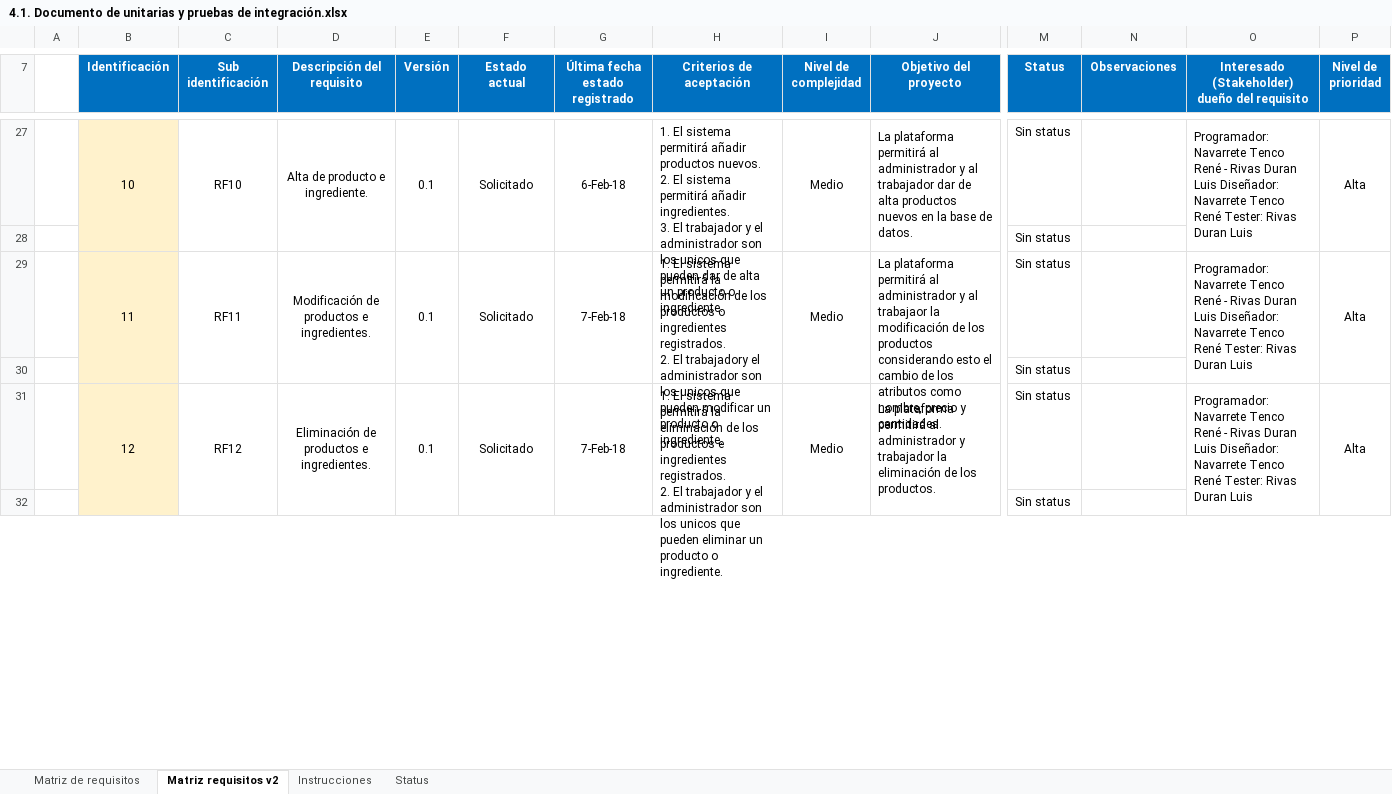
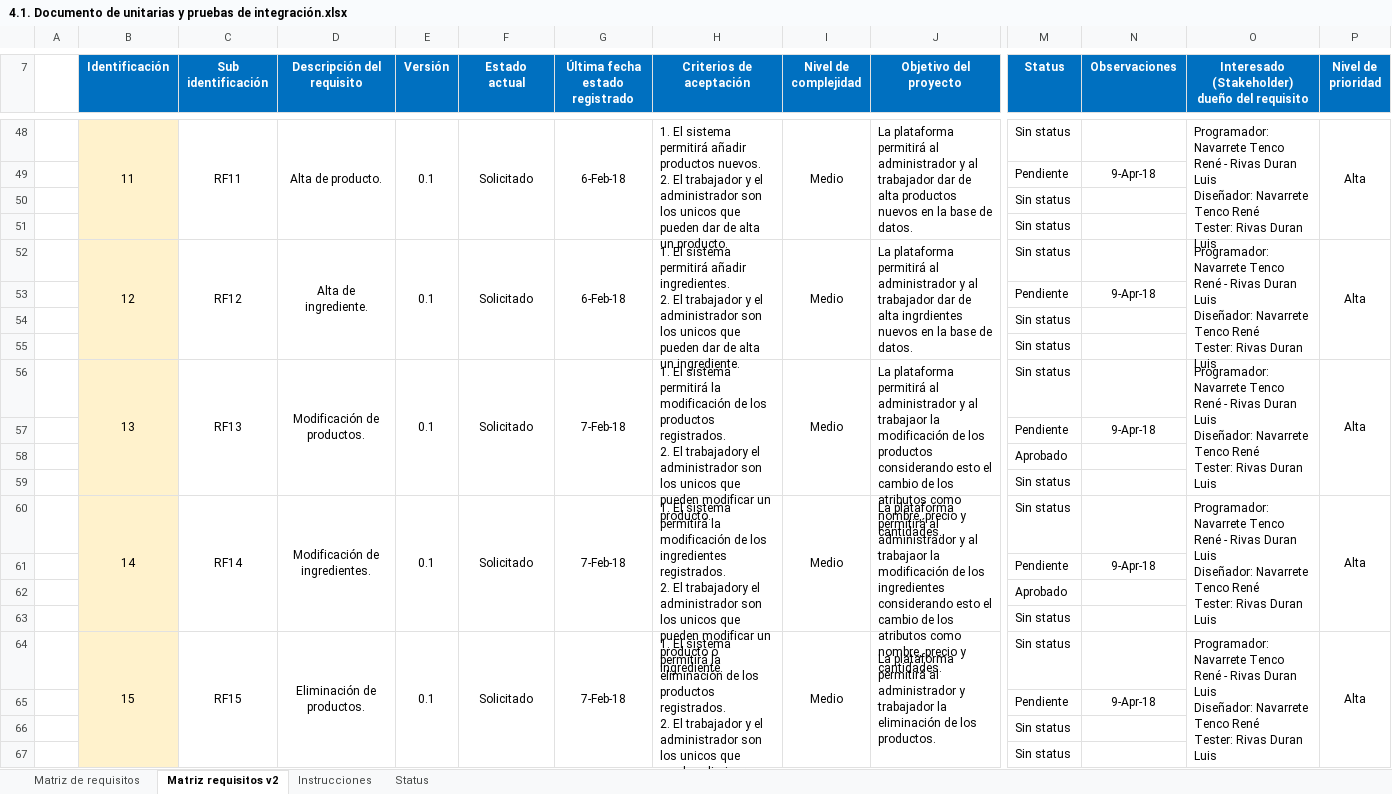
Before and after one commit to itsrenenvt/snackos, an Excel workbook: 4.1. Documento de unitarias y pruebas de integración.xlsx, sheet Matriz requisitos v2, drawn as a sheet; only a part is shown, gaps mark what is left out; values as stored, in another font and other column widths than the file's, no borders; addresses are those after the commit; rows hold the shown columns only; ↵ is a line break in a cell; the diff covers the shown part only; the diff names each change by its address in the sheet, - before the commit and + after, or states it on an @@ line.

Commit message:
se hicierón cambios en la documentación.

```diff
--- a/4.1. Documento de unitarias y pruebas de integración.xlsx (sheet Matriz requisitos v2)
+++ b/4.1. Documento de unitarias y pruebas de integración.xlsx (sheet Matriz requisitos v2)
-B48 (Identificación): 10
+B48 (Identificación): 11
-C48 (Sub identificación): RF10
+C48 (Sub identificación): RF11
-D48 (Descripción del requisito): Alta de producto e ingrediente.
+D48 (Descripción del requisito): Alta de producto.
-H48 (Criterios de aceptación): …2. El sistema permitirá añadir ingredientes. ↵ 3. El trabajador y el administrador son los unicos que pueden dar de alta un producto o ingrediente.
+H48 (Criterios de aceptación): …2. El trabajador y el administrador son los unicos que pueden dar de alta un producto.
-O48: …Duran Luis
+O48: …Duran Luis
+row 49:  |  |  |  |  |  |  |  |  |  | Pendiente | 9-Apr-18
+row 50:  |  |  |  |  |  |  |  |  |  | Sin status
+row 52:  | 12 | RF12 | Alta de ingrediente. | 0.1 | Solicitado | 6-Feb-18 | 1. El sistema permitirá añadir ingredientes. ↵ 2. El trabajador y el administrador son los unicos que pueden dar de alta un ingrediente. | Medio | La plataforma permitirá al administrador y al trabajador dar de alta ingrdientes nuevos en la base de datos. | Sin status |  | Programador: Navarrete Tenco René - Rivas Duran Luis ↵ Diseñador: Navarrete Tenco René ↵ Tester: Rivas Duran Luis | Alta
+row 53:  |  |  |  |  |  |  |  |  |  | Pendiente | 9-Apr-18
+row 54:  |  |  |  |  |  |  |  |  |  | Sin status
+row 55:  |  |  |  |  |  |  |  |  |  | Sin status
-B56 (Identificación): 11
+B56 (Identificación): 13
-C56 (Sub identificación): RF11
+C56 (Sub identificación): RF13
-D56 (Descripción del requisito): Modificación de productos e ingredientes.
+D56 (Descripción del requisito): Modificación de productos.
-H56 (Criterios de aceptación): …los productos o ingredientes registrados. ↵ 2. El trabajadory el administrador son los unicos que pueden modificar un producto o ingrediente.
+H56 (Criterios de aceptación): …los productos registrados. ↵ 2. El trabajadory el administrador son los unicos que pueden modificar un producto.
-O56: …Duran Luis
+O56: …Duran Luis
+row 57:  |  |  |  |  |  |  |  |  |  | Pendiente | 9-Apr-18
+row 58:  |  |  |  |  |  |  |  |  |  | Aprobado
+row 60:  | 14 | RF14 | Modificación de ingredientes. | 0.1 | Solicitado | 7-Feb-18 | 1. El sistema permitirá la modificación de los ingredientes registrados. ↵ 2. El trabajadory el administrador son los unicos que pueden modificar un producto o ingrediente. | Medio | La plataforma permitirá al administrador y al trabajaor la modificación de los ingredientes considerando esto el cambio de los atributos como nombre, precio y cantidades. | Sin status |  | Programador: Navarrete Tenco René - Rivas Duran Luis ↵ Diseñador: Navarrete Tenco René ↵ Tester: Rivas Duran Luis | Alta
+row 61:  |  |  |  |  |  |  |  |  |  | Pendiente | 9-Apr-18
+row 62:  |  |  |  |  |  |  |  |  |  | Aprobado
+row 63:  |  |  |  |  |  |  |  |  |  | Sin status
-B64 (Identificación): 12
+B64 (Identificación): 15
-C64 (Sub identificación): RF12
+C64 (Sub identificación): RF15
-D64 (Descripción del requisito): Eliminación de productos e ingredientes.
+D64 (Descripción del requisito): Eliminación de productos.
-H64 (Criterios de aceptación): …los productos e ingredientes registrados. ↵ 2. El trabajador y el administrador son los unicos que pueden eliminar un producto o ingrediente.
+H64 (Criterios de aceptación): …los productos registrados. ↵ 2. El trabajador y el administrador son los unicos que pueden eliminar un producto.
-O64: …Duran Luis
+O64: …Duran Luis
+row 65:  |  |  |  |  |  |  |  |  |  | Pendiente | 9-Apr-18
+row 66:  |  |  |  |  |  |  |  |  |  | Sin status
```
Also changed, not shown: 55 added rows, 75 edited cells, cell formats and merged cells elsewhere in this sheet, 3 other files.
